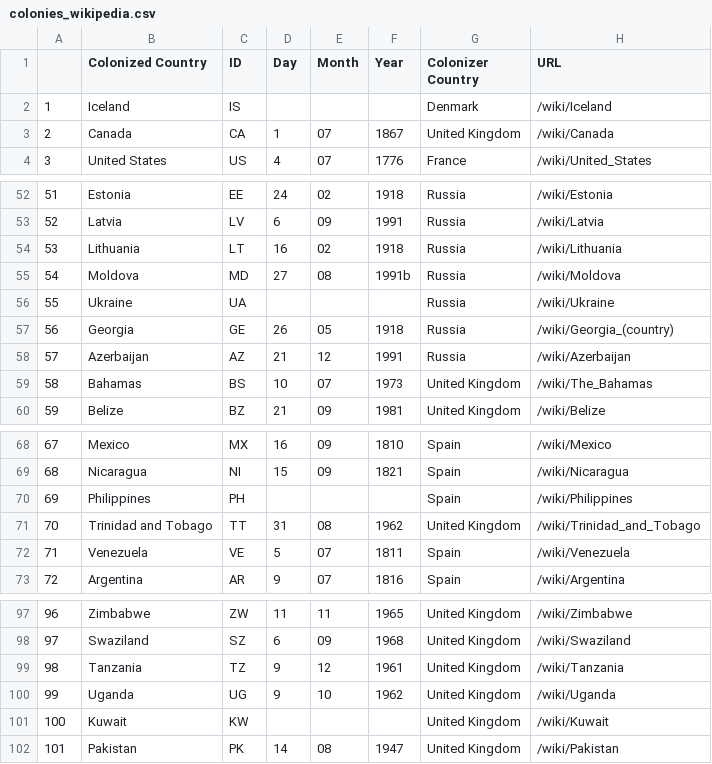
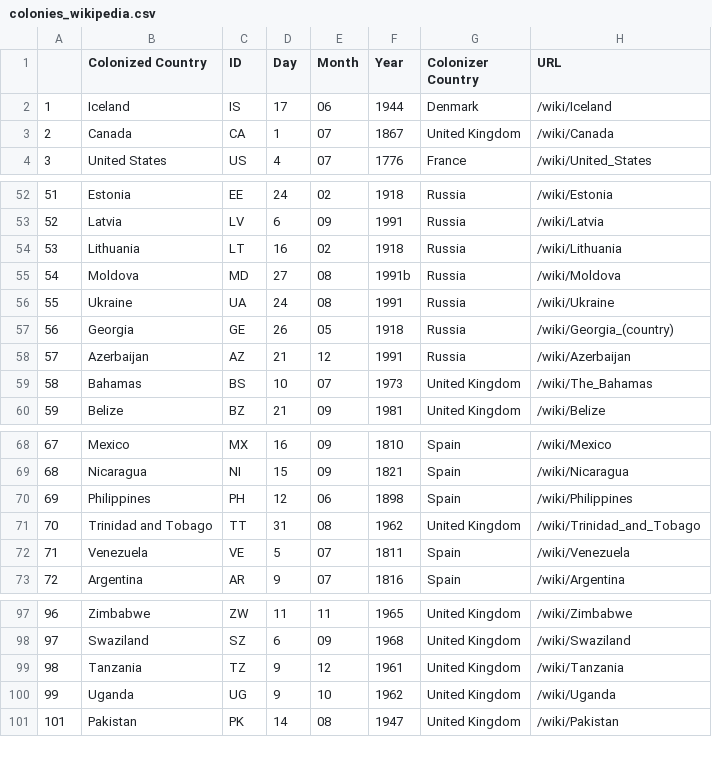
Before and after one commit to julied20/ada-2017, a CSV file: Project/datasets/colonies_wikipedia.csv, drawn as a sheet; only a part is shown, gaps mark what is left out.

Commit message:
change in the .py function + new wikipedia datasets

```diff
--- a/Project/datasets/colonies_wikipedia.csv
+++ b/Project/datasets/colonies_wikipedia.csv
@@ -1,3 +1,3 @@
 ,Colonized Country,ID,Day,Month,Year,Colonizer Country,URL
-1,Iceland,IS,,,,Denmark,/wiki/Iceland
+1,Iceland,IS,17,06,1944,Denmark,/wiki/Iceland
 2,Canada,CA,1,07,1867,United Kingdom,/wiki/Canada
@@ -55,3 +55,3 @@
 54,Moldova,MD,27,08,1991b,Russia,/wiki/Moldova
-55,Ukraine,UA,,,,Russia,/wiki/Ukraine
+55,Ukraine,UA,24,08,1991,Russia,/wiki/Ukraine
 56,Georgia,GE,26,05,1918,Russia,/wiki/Georgia_(country)
@@ -69,3 +69,3 @@
 68,Nicaragua,NI,15,09,1821,Spain,/wiki/Nicaragua
-69,Philippines,PH,,,,Spain,/wiki/Philippines
+69,Philippines,PH,12,06,1898,Spain,/wiki/Philippines
 70,Trinidad and Tobago,TT,31,08,1962,United Kingdom,/wiki/Trinidad_and_Tobago
@@ -100,3 +100,2 @@
 99,Uganda,UG,9,10,1962,United Kingdom,/wiki/Uganda
-100,Kuwait,KW,,,,United Kingdom,/wiki/Kuwait
 101,Pakistan,PK,14,08,1947,United Kingdom,/wiki/Pakistan
```
Also changed, not shown: 3 other files.
